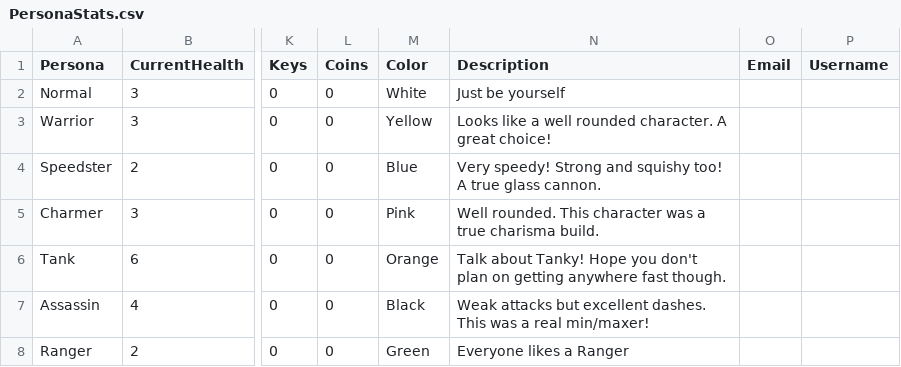
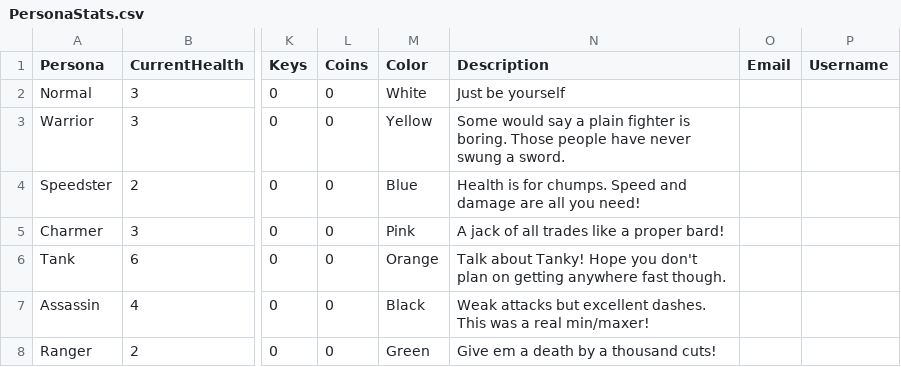
Before and after one commit to TalesTwo/NickTendo, a CSV file: Assets/Resources/CSV Files/Stats/PersonaStats.csv, drawn as a sheet; only a part is shown, gaps mark what is left out; the diff names each change by its address in the sheet, - before the commit and + after, or states it on an @@ line.

Commit message:
Character description update and typo fix

```diff
--- a/Assets/Resources/CSV Files/Stats/PersonaStats.csv
+++ b/Assets/Resources/CSV Files/Stats/PersonaStats.csv
-N3 (Description): Looks like a well rounded character. A great choice!
+N3 (Description): Some would say a plain fighter is boring. Those people have never swung a sword.
-N4 (Description): Very speedy! Strong and squishy too! A true glass cannon.
+N4 (Description): Health is for chumps. Speed and damage are all you need!
-N5 (Description): Well rounded. This character was a true charisma build.
+N5 (Description): A jack of all trades like a proper bard!
-N8 (Description): Everyone likes a Ranger
+N8 (Description): Give em a death by a thousand cuts!
```
Also changed, not shown: Assets/CSV Files/Writing/CMPUT250 Dialogue.csv.
